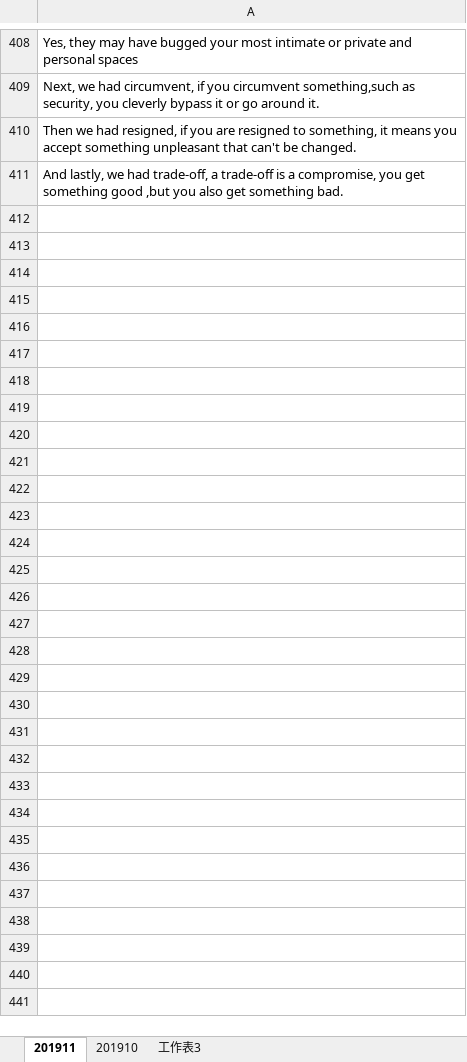
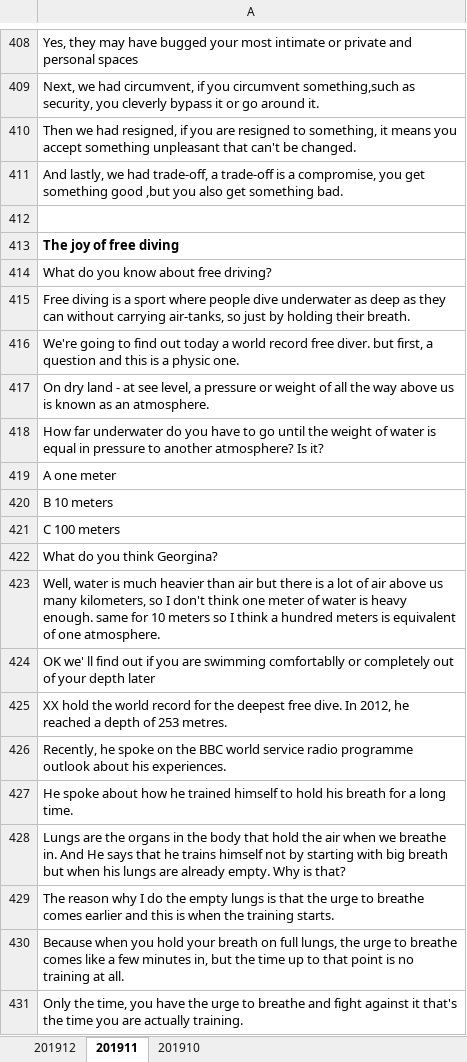
Before and after one commit to scozirge/Notes, an Excel workbook: Intensive listening.xlsx, sheet 201911, drawn as a sheet; only a part is shown, gaps mark what is left out; values as stored, in another font and other column widths than the file's, no borders; the diff covers the shown part only; the diff names each change by its address in the sheet, - before the commit and + after, or states it on an @@ line.

```diff
--- a/Intensive listening.xlsx (sheet 201911)
+++ b/Intensive listening.xlsx (sheet 201911)
-sheet tab: 工作表3
+sheet tab: 201912
@@ sheet tab order changed: 201912 | 201911 | 201910 @@
+row 412: (empty)
+row 413: The joy of free diving
+row 414: What do you know about free driving?
+row 415: Free diving is a sport where people dive underwater as deep as they can without carrying air-tanks, so just by holding their breath.
+row 416: We're going to find out today a world record free diver. but first, a question and this is a physic one.
+row 417: On dry land - at see level, a pressure or weight of all the way above us is known as an atmosphere.
+row 418: How far underwater do you have to go until the weight of water is equal in pressure to another atmosphere? Is it?
+row 419: A one meter
+row 420: B 10 meters
+row 421: C 100 meters
+row 422: What do you think Georgina?
+row 423: Well, water is much heavier than air but there is a lot of air above us many kilometers, so I don't think one meter of water is heavy enough. same for 10 meters so I think a hundred meters is equivalent of one atmosphere.
+row 424: OK we' ll find out if you are swimming comfortablly or completely out of your depth later
+row 425: XX hold the world record for the deepest free dive. In 2012, he reached a depth of 253 metres.
+row 426: Recently, he spoke on the BBC world service radio programme outlook about his experiences.
+row 427: He spoke about how he trained himself to hold his breath for a long time.
+row 428: Lungs are the organs in the body that hold the air when we breathe in. And He says that he trains himself not by starting with big breath but when his lungs are already empty. Why is that?
+row 429: The reason why I do the empty lungs is that the urge to breathe comes earlier and this is when the training starts.
+row 430: Because when you hold your breath on full lungs, the urge to breathe comes like a few minutes in, but the time up to that point is no training at all.
+row 431: Only the time, you have the urge to breathe and fight against it that's the time you are actually training.
```
Also changed, not shown: 35 added rows elsewhere in this sheet, sheet 201912, 1 other file.
